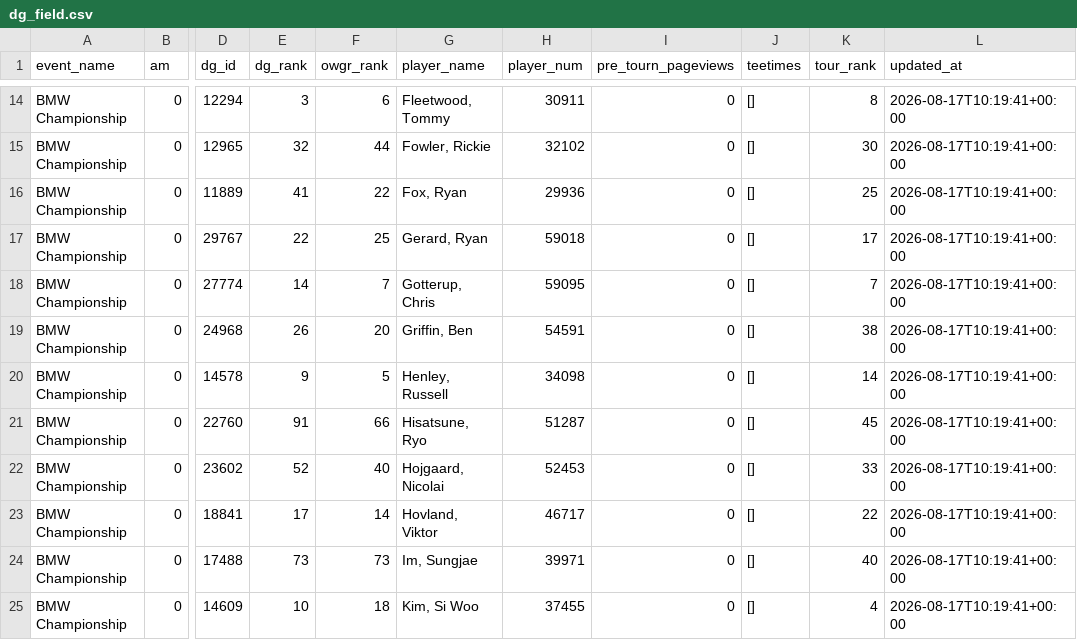
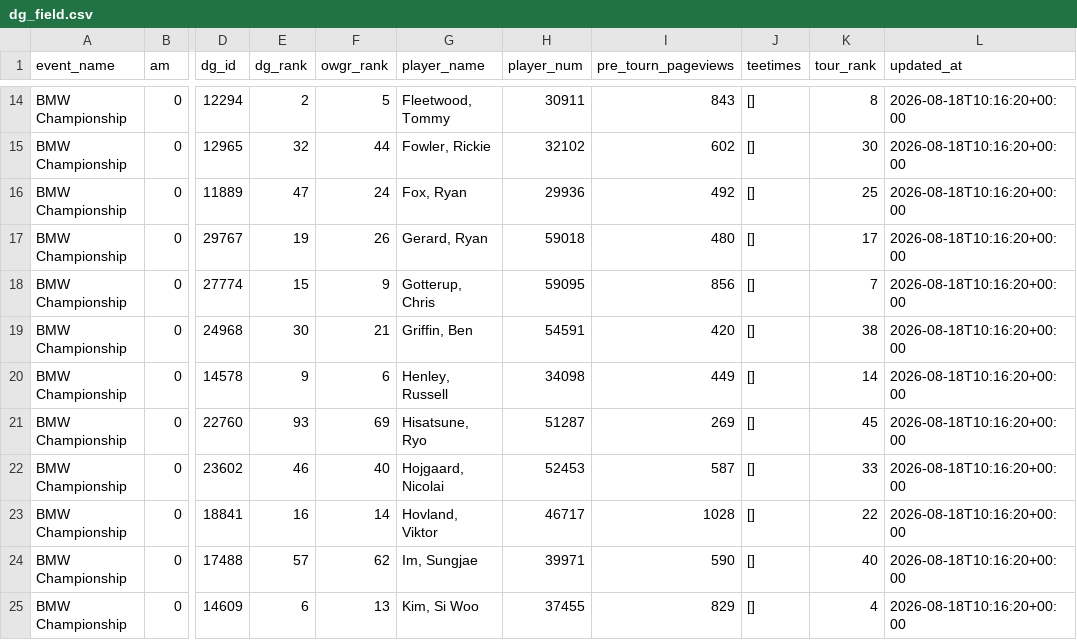
Before and after one commit to chrismaleki-tech/skills-introduction-to-github, a CSV file: datagolf/data/dg_field.csv, drawn as a sheet; only a part is shown, gaps mark what is left out; the diff covers the shown part only; the diff names each change by its address in the sheet, - before the commit and + after, or states it on an @@ line.

```diff
--- a/datagolf/data/dg_field.csv
+++ b/datagolf/data/dg_field.csv
-E14 (dg_rank): 3
+E14 (dg_rank): 2
-F14 (owgr_rank): 6
+F14 (owgr_rank): 5
-I14 (pre_tourn_pageviews): 0
+I14 (pre_tourn_pageviews): 843
-L14:L25 (updated_at): 2026-08-17T10:19:41+00:00
+L14:L25 (updated_at): 2026-08-18T10:16:20+00:00
-I15 (pre_tourn_pageviews): 0
+I15 (pre_tourn_pageviews): 602
-E16 (dg_rank): 41
+E16 (dg_rank): 47
-F16 (owgr_rank): 22
+F16 (owgr_rank): 24
-I16 (pre_tourn_pageviews): 0
+I16 (pre_tourn_pageviews): 492
-E17 (dg_rank): 22
+E17 (dg_rank): 19
-F17 (owgr_rank): 25
+F17 (owgr_rank): 26
-I17 (pre_tourn_pageviews): 0
+I17 (pre_tourn_pageviews): 480
-E18 (dg_rank): 14
+E18 (dg_rank): 15
-F18 (owgr_rank): 7
+F18 (owgr_rank): 9
-I18 (pre_tourn_pageviews): 0
+I18 (pre_tourn_pageviews): 856
-E19 (dg_rank): 26
+E19 (dg_rank): 30
-F19 (owgr_rank): 20
+F19 (owgr_rank): 21
-I19 (pre_tourn_pageviews): 0
+I19 (pre_tourn_pageviews): 420
-F20 (owgr_rank): 5
+F20 (owgr_rank): 6
-I20 (pre_tourn_pageviews): 0
+I20 (pre_tourn_pageviews): 449
-E21 (dg_rank): 91
+E21 (dg_rank): 93
-F21 (owgr_rank): 66
+F21 (owgr_rank): 69
-I21 (pre_tourn_pageviews): 0
+I21 (pre_tourn_pageviews): 269
-E22 (dg_rank): 52
+E22 (dg_rank): 46
-I22 (pre_tourn_pageviews): 0
+I22 (pre_tourn_pageviews): 587
-E23 (dg_rank): 17
+E23 (dg_rank): 16
-I23 (pre_tourn_pageviews): 0
+I23 (pre_tourn_pageviews): 1028
-E24 (dg_rank): 73
+E24 (dg_rank): 57
-F24 (owgr_rank): 73
+F24 (owgr_rank): 62
-I24 (pre_tourn_pageviews): 0
+I24 (pre_tourn_pageviews): 590
-E25 (dg_rank): 10
+E25 (dg_rank): 6
-F25 (owgr_rank): 18
+F25 (owgr_rank): 13
-I25 (pre_tourn_pageviews): 0
+I25 (pre_tourn_pageviews): 829
```
Also changed, not shown: 137 edited cells elsewhere in this file, datagolf/data/dg_players.csv, datagolf/data/dg_predictions.csv, 3 other files.
